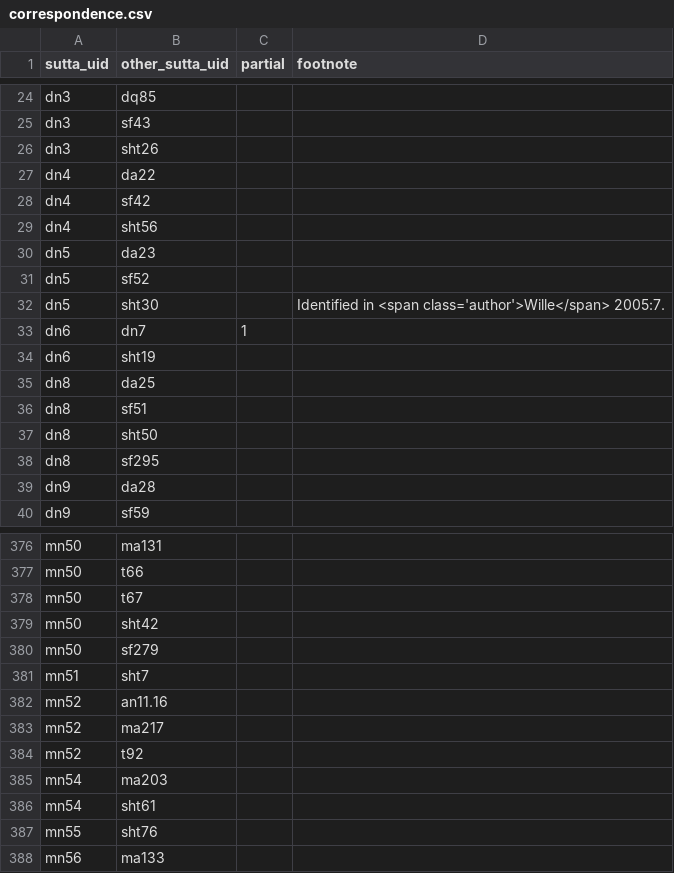
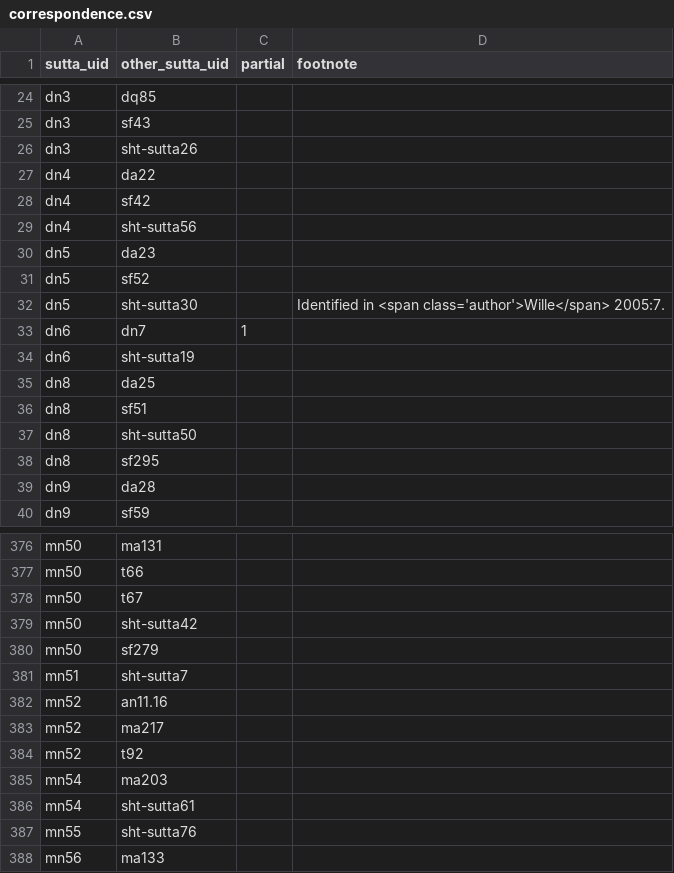
Before and after one commit to suttacentral/legacy-suttacentral-data, a CSV file: table/correspondence.csv, drawn as a sheet; only a part is shown, gaps mark what is left out; the diff covers the shown part only.

```diff
--- a/table/correspondence.csv
+++ b/table/correspondence.csv
@@ -25,14 +25,14 @@ dn3,dq85,,
 dn3,sf43,,
-dn3,sht26,,
+dn3,sht-sutta26,,
 dn4,da22,,
 dn4,sf42,,
-dn4,sht56,,
+dn4,sht-sutta56,,
 dn5,da23,,
 dn5,sf52,,
-dn5,sht30,,Identified in <span class='author'>Wille</span> 2005:7.
+dn5,sht-sutta30,,Identified in <span class='author'>Wille</span> 2005:7.
 dn6,dn7,1,
-dn6,sht19,,
+dn6,sht-sutta19,,
 dn8,da25,,
 dn8,sf51,,
-dn8,sht50,,
+dn8,sht-sutta50,,
 dn8,sf295,,
@@ -378,5 +378,5 @@ mn50,t66,,
 mn50,t67,,
-mn50,sht42,,
+mn50,sht-sutta42,,
 mn50,sf279,,
-mn51,sht7,,
+mn51,sht-sutta7,,
 mn52,an11.16,,
@@ -385,4 +385,4 @@ mn52,t92,,
 mn54,ma203,,
-mn54,sht61,,
-mn55,sht76,,
+mn54,sht-sutta61,,
+mn55,sht-sutta76,,
 mn56,ma133,,
```
Also changed, not shown: 74 edited cells elsewhere in this file, table/sutta.csv.
